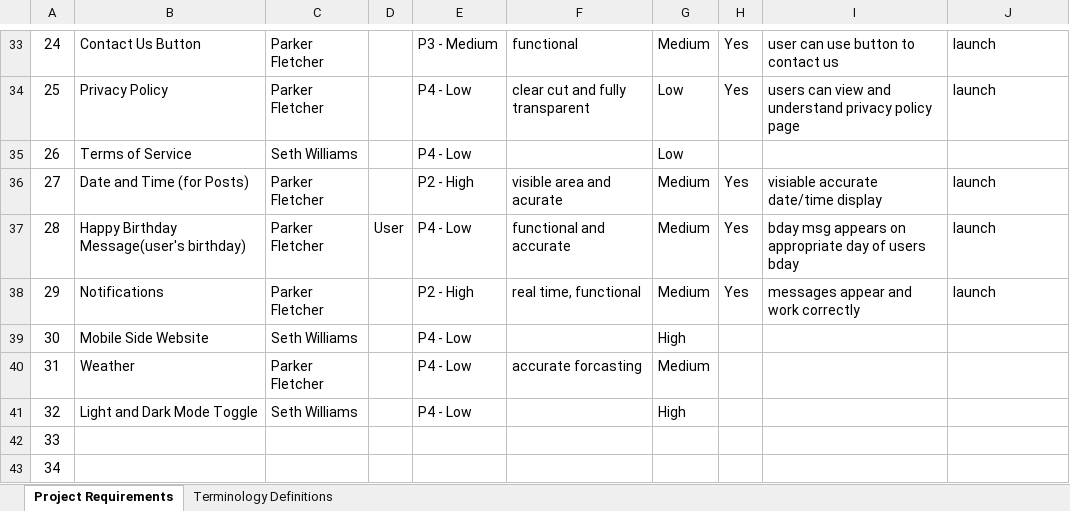
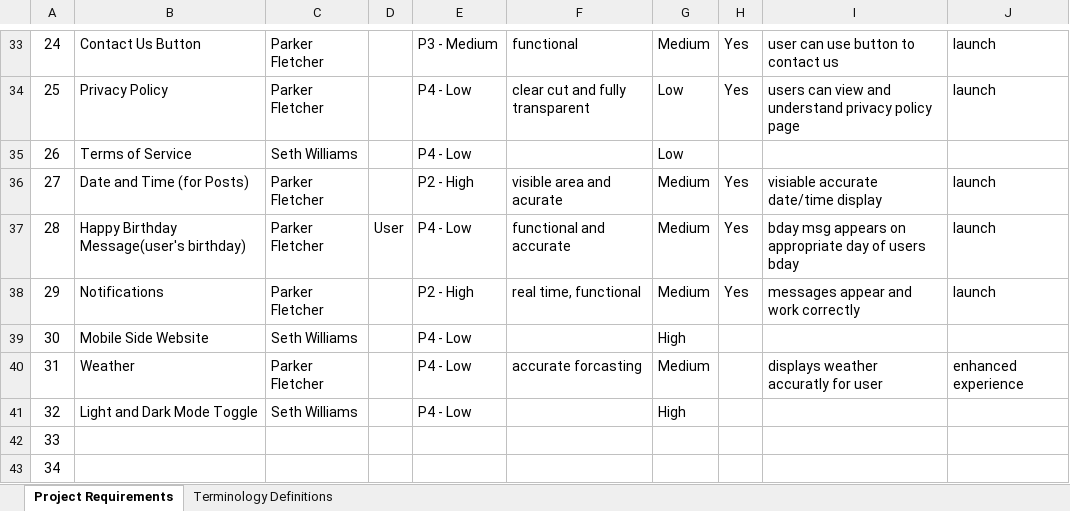
Before and after one commit to AbSharum/CodeTogether, an Excel workbook: Project Requirements Form (Excel).xlsx, sheet Project Requirements, drawn as a sheet; only a part is shown, gaps mark what is left out; values as stored, in another font and other column widths than the file's, no borders; conditional formats not drawn; the diff names each change by its address in the sheet, - before the commit and + after, or states it on an @@ line.

```diff
--- a/Project Requirements Form (Excel).xlsx (sheet Project Requirements)
+++ b/Project Requirements Form (Excel).xlsx (sheet Project Requirements)
-I40: (empty)
+I40: displays weather accuratly for user
-J40: (empty)
+J40: enhanced experience
```
Also changed, not shown: 2 other files.
